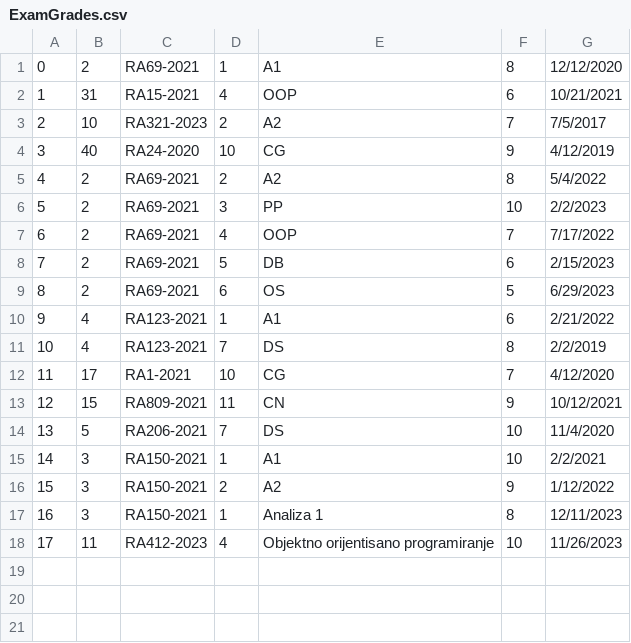
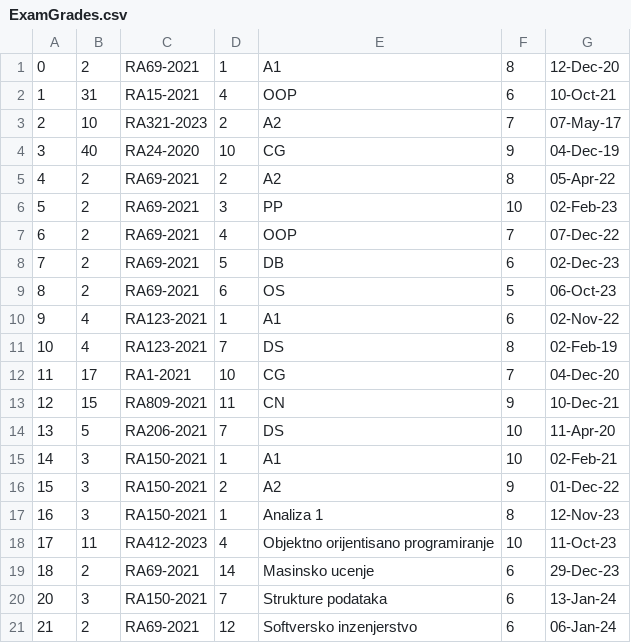
Before and after one commit to VeljkoW/Student-Service, a CSV file: CLI/Data/ExamGrades.csv, drawn as a sheet.

Commit message:
Implemented adding subjects to students, and implemented grade dismissing (There are some bugs I'll fix them later)

```diff
--- a/CLI/Data/ExamGrades.csv
+++ b/CLI/Data/ExamGrades.csv
@@ -1,18 +1,21 @@
-0|2|RA69-2021|1|A1|8|12/12/2020
-1|31|RA15-2021|4|OOP|6|10/21/2021
-2|10|RA321-2023|2|A2|7|7/5/2017
-3|40|RA24-2020|10|CG|9|4/12/2019
-4|2|RA69-2021|2|A2|8|5/4/2022
-5|2|RA69-2021|3|PP|10|2/2/2023
-6|2|RA69-2021|4|OOP|7|7/17/2022
-7|2|RA69-2021|5|DB|6|2/15/2023
-8|2|RA69-2021|6|OS|5|6/29/2023
-9|4|RA123-2021|1|A1|6|2/21/2022
-10|4|RA123-2021|7|DS|8|2/2/2019
-11|17|RA1-2021|10|CG|7|4/12/2020
-12|15|RA809-2021|11|CN|9|10/12/2021
-13|5|RA206-2021|7|DS|10|11/4/2020
-14|3|RA150-2021|1|A1|10|2/2/2021
-15|3|RA150-2021|2|A2|9|1/12/2022
-16|3|RA150-2021|1|Analiza 1|8|12/11/2023
-17|11|RA412-2023|4|Objektno orijentisano programiranje|10|11/26/2023
+0|2|RA69-2021|1|A1|8|12-Dec-20
+1|31|RA15-2021|4|OOP|6|10-Oct-21
+2|10|RA321-2023|2|A2|7|07-May-17
+3|40|RA24-2020|10|CG|9|04-Dec-19
+4|2|RA69-2021|2|A2|8|05-Apr-22
+5|2|RA69-2021|3|PP|10|02-Feb-23
+6|2|RA69-2021|4|OOP|7|07-Dec-22
+7|2|RA69-2021|5|DB|6|02-Dec-23
+8|2|RA69-2021|6|OS|5|06-Oct-23
+9|4|RA123-2021|1|A1|6|02-Nov-22
+10|4|RA123-2021|7|DS|8|02-Feb-19
+11|17|RA1-2021|10|CG|7|04-Dec-20
+12|15|RA809-2021|11|CN|9|10-Dec-21
+13|5|RA206-2021|7|DS|10|11-Apr-20
+14|3|RA150-2021|1|A1|10|02-Feb-21
+15|3|RA150-2021|2|A2|9|01-Dec-22
+16|3|RA150-2021|1|Analiza 1|8|12-Nov-23
+17|11|RA412-2023|4|Objektno orijentisano programiranje|10|11-Oct-23
+18|2|RA69-2021|14|Masinsko ucenje|6|29-Dec-23
+20|3|RA150-2021|7|Strukture podataka|6|13-Jan-24
+21|2|RA69-2021|12|Softversko inzenjerstvo|6|06-Jan-24
```
Also changed, not shown: 3 other files.
